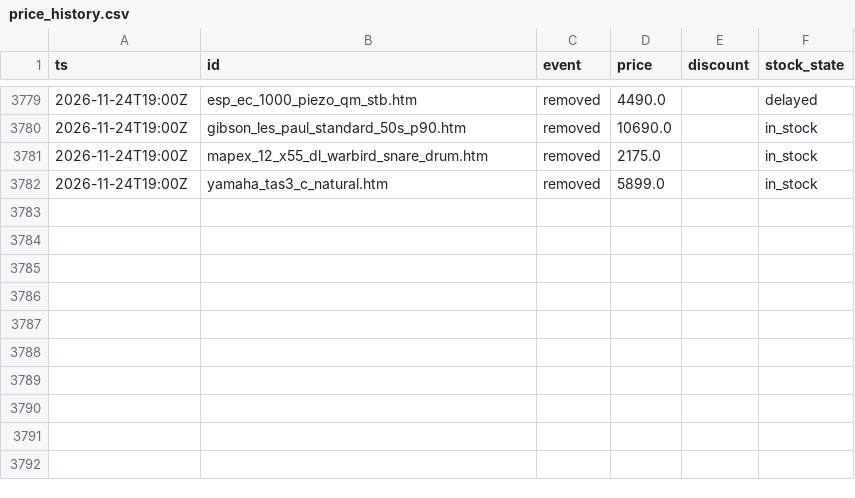
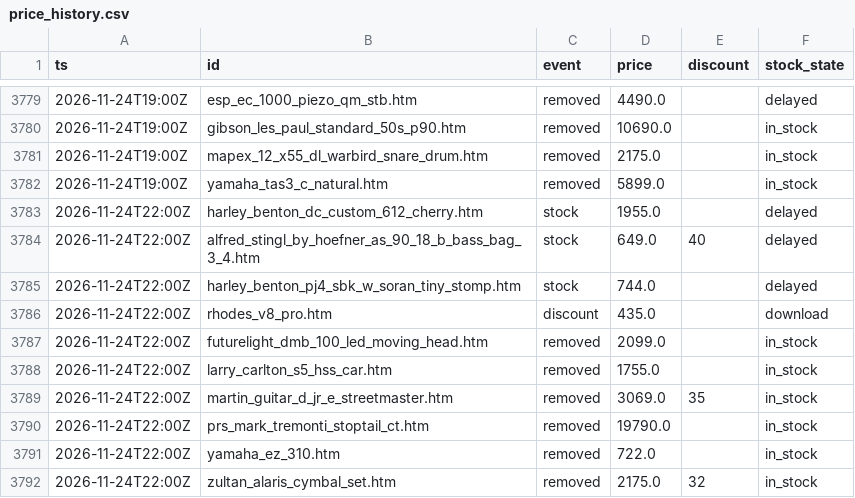
Before and after one commit to oldworldotter/thomann-deals-tracker, a CSV file: data/price_history.csv, drawn as a sheet; only a part is shown, gaps mark what is left out; the diff names each change by its address in the sheet, - before the commit and + after, or states it on an @@ line.

```diff
--- a/data/price_history.csv
+++ b/data/price_history.csv
+row 3783: 2026-11-24T22:00Z | harley_benton_dc_custom_612_cherry.htm | stock | 1955.0 |  | delayed
+row 3784: 2026-11-24T22:00Z | alfred_stingl_by_hoefner_as_90_18_b_bass_bag_3_4.htm | stock | 649.0 | 40 | delayed
+row 3785: 2026-11-24T22:00Z | harley_benton_pj4_sbk_w_soran_tiny_stomp.htm | stock | 744.0 |  | delayed
+row 3786: 2026-11-24T22:00Z | rhodes_v8_pro.htm | discount | 435.0 |  | download
+row 3787: 2026-11-24T22:00Z | futurelight_dmb_100_led_moving_head.htm | removed | 2099.0 |  | in_stock
+row 3788: 2026-11-24T22:00Z | larry_carlton_s5_hss_car.htm | removed | 1755.0 |  | in_stock
+row 3789: 2026-11-24T22:00Z | martin_guitar_d_jr_e_streetmaster.htm | removed | 3069.0 | 35 | in_stock
+row 3790: 2026-11-24T22:00Z | prs_mark_tremonti_stoptail_ct.htm | removed | 19790.0 |  | in_stock
+row 3791: 2026-11-24T22:00Z | yamaha_ez_310.htm | removed | 722.0 |  | in_stock
+row 3792: 2026-11-24T22:00Z | zultan_alaris_cymbal_set.htm | removed | 2175.0 | 32 | in_stock
```
Also changed, not shown: 8 other files.
